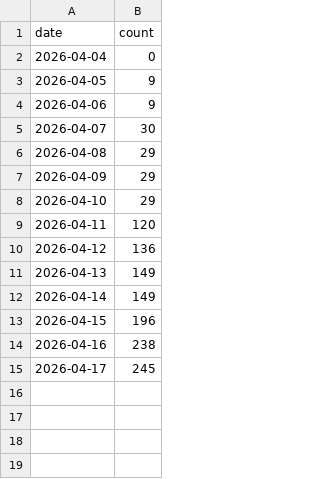
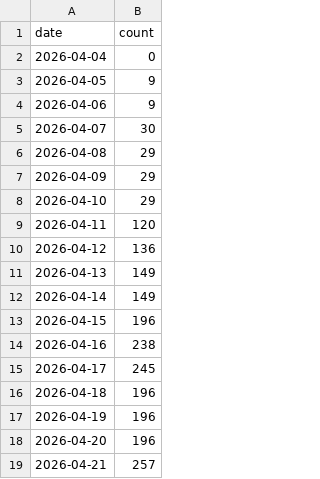
Before and after one commit to felixpernegger/pibase-lean, a CSV file: scripts/theorems_data.csv, drawn as a sheet; the diff names each change by its address in the sheet, - before the commit and + after, or states it on an @@ line.

```diff
--- a/scripts/theorems_data.csv
+++ b/scripts/theorems_data.csv
+row 16: 2026-04-18 | 196
+row 17: 2026-04-19 | 196
+row 18: 2026-04-20 | 196
+row 19: 2026-04-21 | 257
```
Also changed, not shown: 1 other file.
